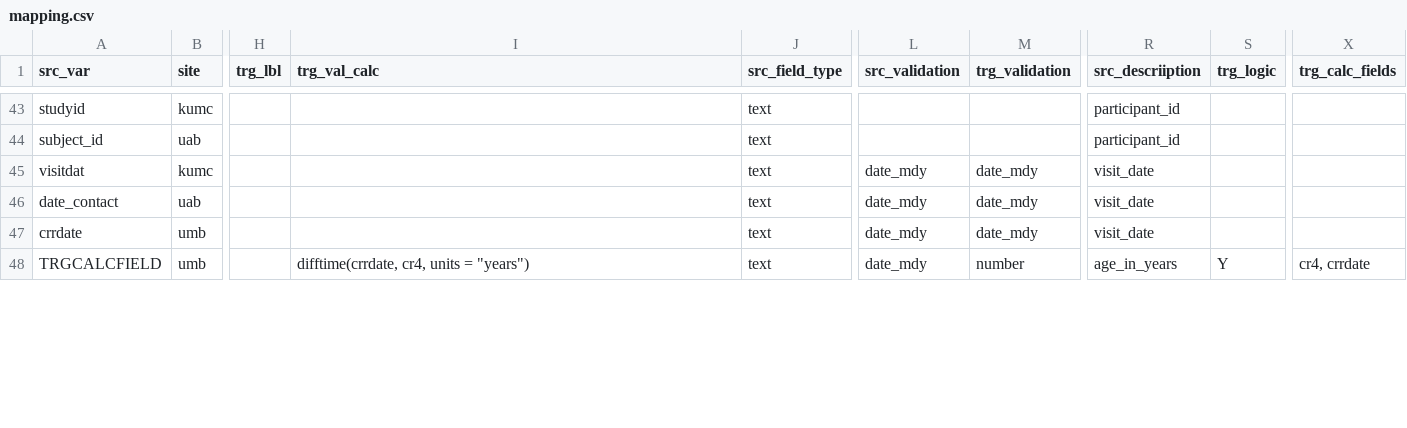
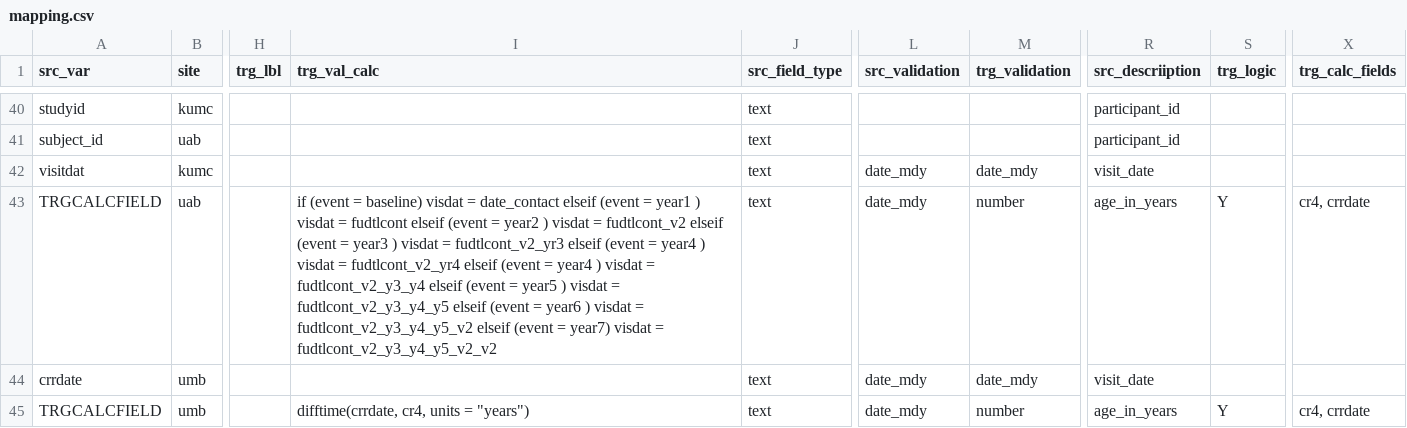
Before and after one commit to kumc-bmi/PKD-Import-and-Mapping, a CSV file: csvs/mapping.csv, drawn as a sheet; only a part is shown, gaps mark what is left out; addresses are those after the commit; the diff covers the shown part only; the diff names each change by its address in the sheet, - before the commit and + after, or states it on an @@ line.

```diff
--- a/csvs/mapping.csv
+++ b/csvs/mapping.csv
-A43 (src_var): date_contact
+A43 (src_var): TRGCALCFIELD
-I43 (trg_val_calc): (empty)
+I43 (trg_val_calc): if (event = baseline) visdat = date_contact elseif (event = year1 ) visdat = fudtlcont elseif (event = year2 ) visdat = fudtlcont_v2 elseif (event = year3 ) visdat = fudtlcont_v2_yr3 elseif (event = year4 ) visdat = fudtlcont_v2_yr4 elseif (event = year4 ) visdat = fudtlcont_v2_y3_y4 elseif (event = year5 ) visdat = fudtlcont_v2_y3_y4_y5 elseif (event = year6 ) visdat = fudtlcont_v2_y3_y4_y5_v2 elseif (event = year7) visdat = fudtlcont_v2_y3_y4_y5_v2_v2
-M43 (trg_validation): date_mdy
+M43 (trg_validation): number
-R43 (src_descriiption): visit_date
+R43 (src_descriiption): age_in_years
-S43 (trg_logic): (empty)
+S43 (trg_logic): Y
-X43 (trg_calc_fields): (empty)
+X43 (trg_calc_fields): cr4, crrdate
```
Also changed, not shown: 9 removed rows, 1 moved row and 14 edited cells elsewhere in this file, 1 other file.
